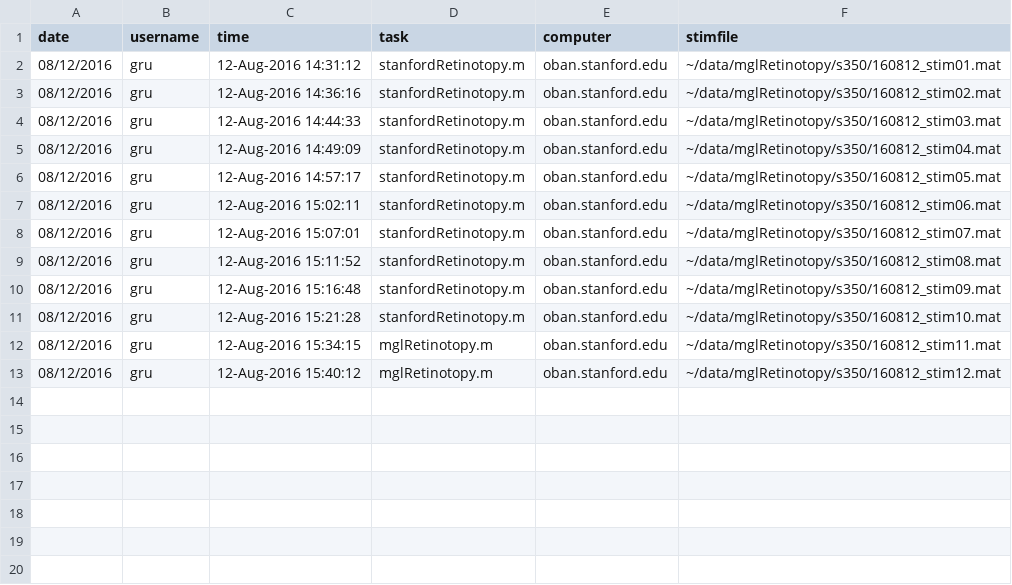
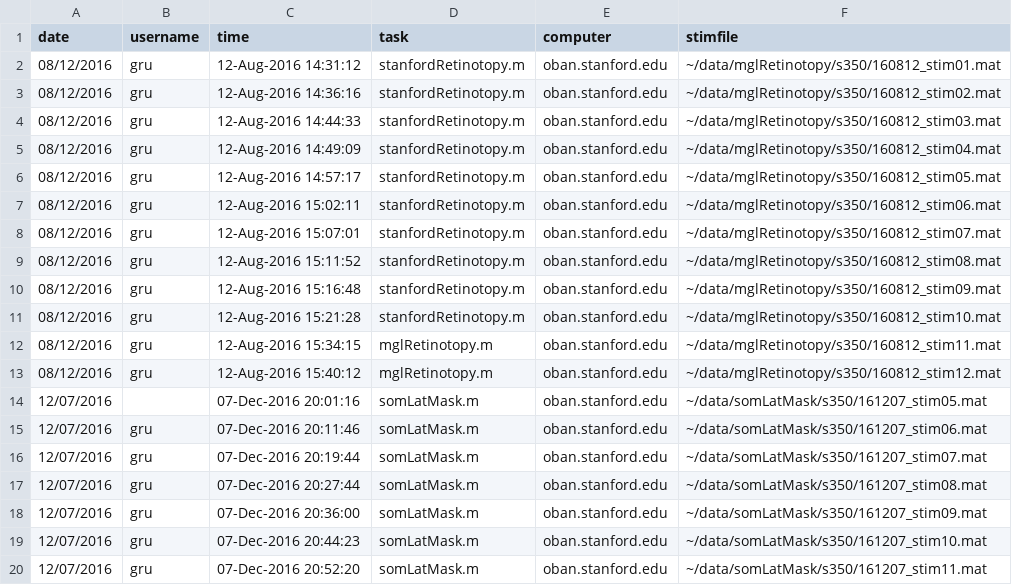
Before and after one commit to cmckenz/somato, a CSV file: somatoMR/s350.csv, drawn as a sheet.

```diff
--- a/somatoMR/s350.csv
+++ b/somatoMR/s350.csv
@@ -13 +13,8 @@ date,username,time,task,computer,stimfile
 08/12/2016,gru,12-Aug-2016 15:40:12,mglRetinotopy.m,oban.stanford.edu,~/data/mglRetinotopy/s350/160812_stim12.mat
+12/07/2016,,07-Dec-2016 20:01:16,somLatMask.m,oban.stanford.edu,~/data/somLatMask/s350/161207_stim05.mat
+12/07/2016,gru,07-Dec-2016 20:11:46,somLatMask.m,oban.stanford.edu,~/data/somLatMask/s350/161207_stim06.mat
+12/07/2016,gru,07-Dec-2016 20:19:44,somLatMask.m,oban.stanford.edu,~/data/somLatMask/s350/161207_stim07.mat
+12/07/2016,gru,07-Dec-2016 20:27:44,somLatMask.m,oban.stanford.edu,~/data/somLatMask/s350/161207_stim08.mat
+12/07/2016,gru,07-Dec-2016 20:36:00,somLatMask.m,oban.stanford.edu,~/data/somLatMask/s350/161207_stim09.mat
+12/07/2016,gru,07-Dec-2016 20:44:23,somLatMask.m,oban.stanford.edu,~/data/somLatMask/s350/161207_stim10.mat
+12/07/2016,gru,07-Dec-2016 20:52:20,somLatMask.m,oban.stanford.edu,~/data/somLatMask/s350/161207_stim11.mat
```
Also changed, not shown: somatoMR/s024.csv, somatoMR/test.csv, 8 other files.
